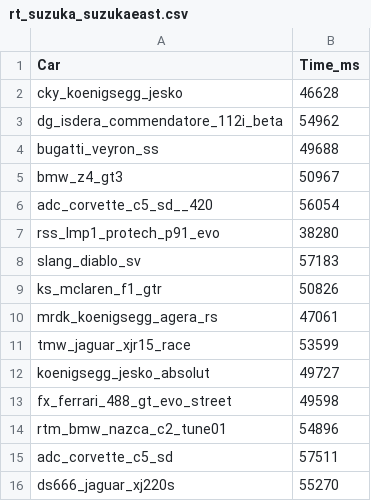
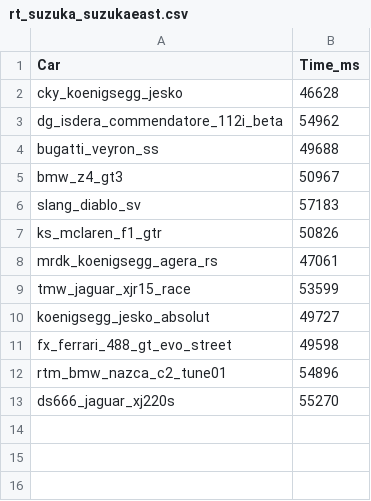
Before and after one commit to malonnnn/TrackAndCarStats, a CSV file: records/rt_suzuka_suzukaeast.csv, drawn as a sheet.

```diff
--- a/records/rt_suzuka_suzukaeast.csv
+++ b/records/rt_suzuka_suzukaeast.csv
@@ -5,4 +5,2 @@ bugatti_veyron_ss,49688
 bmw_z4_gt3,50967
-adc_corvette_c5_sd__420,56054
-rss_lmp1_protech_p91_evo,38280
 slang_diablo_sv,57183
@@ -14,3 +12,2 @@ fx_ferrari_488_gt_evo_street,49598
 rtm_bmw_nazca_c2_tune01,54896
-adc_corvette_c5_sd,57511
 ds666_jaguar_xj220s,55270
```
Also changed, not shown: 1 other file.
